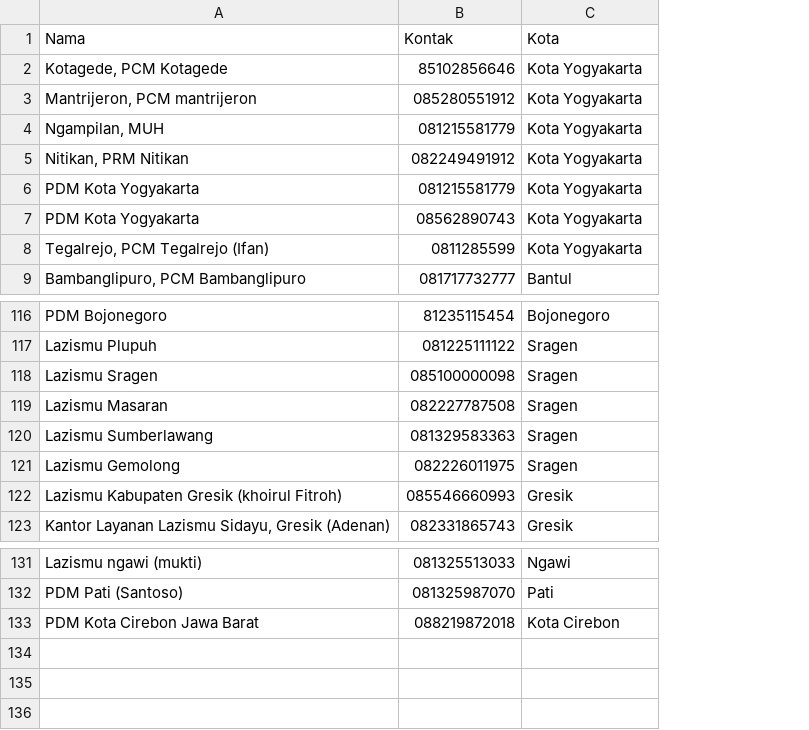
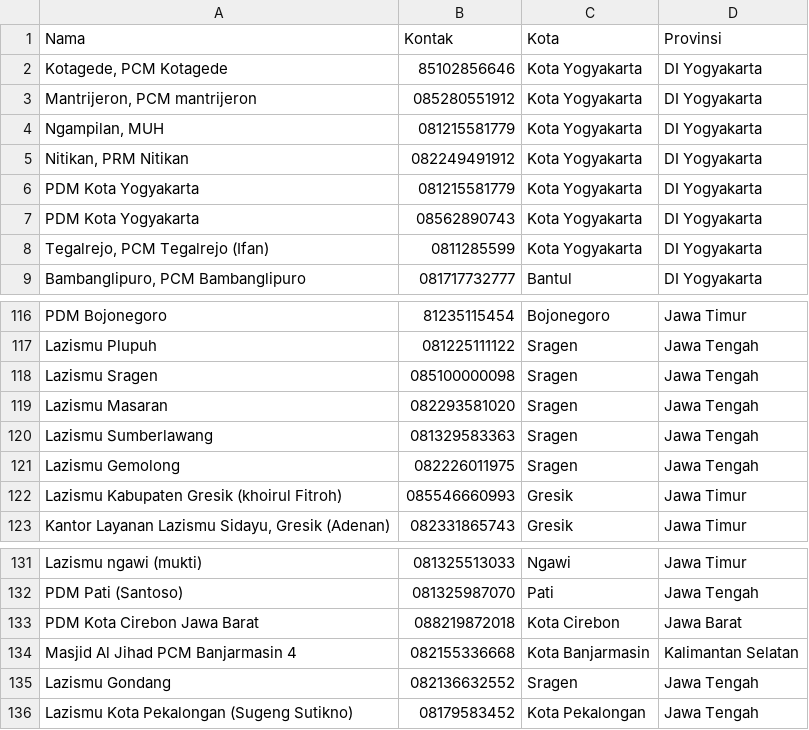
Before and after one commit to azhargiri/ambulanmu, a CSV file: ambulanmu.csv, drawn as a sheet; only a part is shown, gaps mark what is left out; the diff names each change by its address in the sheet, - before the commit and + after, or states it on an @@ line.

```diff
--- a/ambulanmu.csv
+++ b/ambulanmu.csv
+column D (Provinsi), rows 2-9: all DI Yogyakarta; rows 116-123: Jawa Timur | Jawa Tengah | Jawa Tengah | Jawa Tengah | Jawa Tengah | Jawa Tengah | Jawa Timur | Jawa Timur; rows 131-133: Jawa Timur | Jawa Tengah | Jawa Barat
-B119 (Kontak): 082227787508
+B119 (Kontak): 082293581020
+row 134: Masjid Al Jihad PCM Banjarmasin 4 | 082155336668 | Kota Banjarmasin | Kalimantan Selatan
+row 135: Lazismu Gondang | 082136632552 | Sragen | Jawa Tengah
+row 136: Lazismu Kota Pekalongan (Sugeng Sutikno) | 08179583452 | Kota Pekalongan | Jawa Tengah
```
Also changed, not shown: 2 other files.
